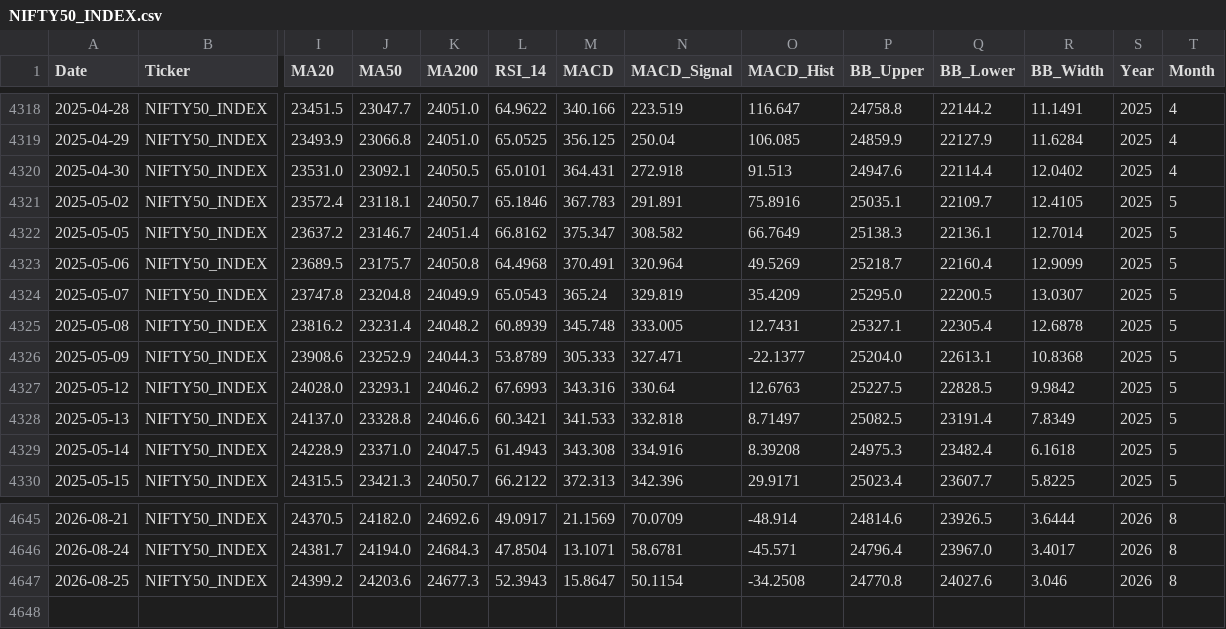
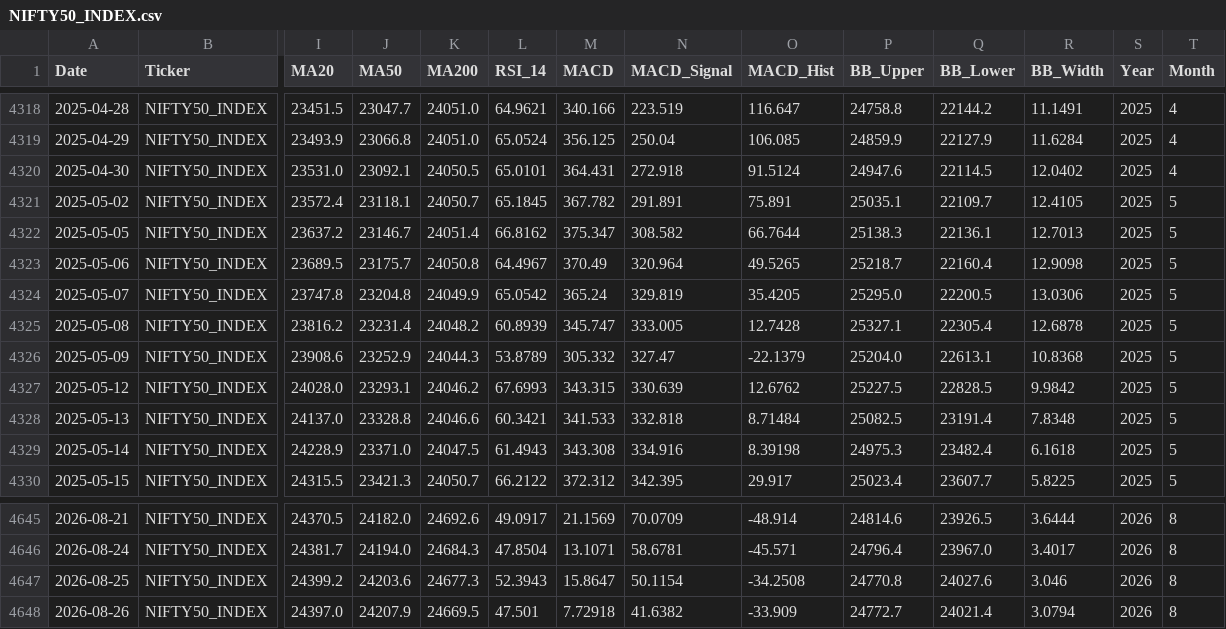
Before and after one commit to wimpypython/nifty-stock-intelligence, a CSV file: data/historical/NIFTY50_INDEX.csv, drawn as a sheet; only a part is shown, gaps mark what is left out; rows hold the shown columns only; the diff covers the shown part only; the diff names each change by its address in the sheet, - before the commit and + after, or states it on an @@ line.

```diff
--- a/data/historical/NIFTY50_INDEX.csv
+++ b/data/historical/NIFTY50_INDEX.csv
-L4318 (RSI_14): 64.9622
+L4318 (RSI_14): 64.9621
-L4319 (RSI_14): 65.0525
+L4319 (RSI_14): 65.0524
-O4320 (MACD_Hist): 91.513
+O4320 (MACD_Hist): 91.5124
-Q4320 (BB_Lower): 22114.4
+Q4320 (BB_Lower): 22114.5
-L4321 (RSI_14): 65.1846
+L4321 (RSI_14): 65.1845
-M4321 (MACD): 367.783
+M4321 (MACD): 367.782
-O4321 (MACD_Hist): 75.8916
+O4321 (MACD_Hist): 75.891
-O4322 (MACD_Hist): 66.7649
+O4322 (MACD_Hist): 66.7644
-R4322 (BB_Width): 12.7014
+R4322 (BB_Width): 12.7013
-L4323 (RSI_14): 64.4968
+L4323 (RSI_14): 64.4967
-M4323 (MACD): 370.491
+M4323 (MACD): 370.49
-O4323 (MACD_Hist): 49.5269
+O4323 (MACD_Hist): 49.5265
-R4323 (BB_Width): 12.9099
+R4323 (BB_Width): 12.9098
-L4324 (RSI_14): 65.0543
+L4324 (RSI_14): 65.0542
-O4324 (MACD_Hist): 35.4209
+O4324 (MACD_Hist): 35.4205
-R4324 (BB_Width): 13.0307
+R4324 (BB_Width): 13.0306
-M4325 (MACD): 345.748
+M4325 (MACD): 345.747
-O4325 (MACD_Hist): 12.7431
+O4325 (MACD_Hist): 12.7428
-M4326 (MACD): 305.333
+M4326 (MACD): 305.332
-N4326 (MACD_Signal): 327.471
+N4326 (MACD_Signal): 327.47
-O4326 (MACD_Hist): -22.1377
+O4326 (MACD_Hist): -22.1379
-M4327 (MACD): 343.316
+M4327 (MACD): 343.315
-N4327 (MACD_Signal): 330.64
+N4327 (MACD_Signal): 330.639
-O4327 (MACD_Hist): 12.6763
+O4327 (MACD_Hist): 12.6762
-O4328 (MACD_Hist): 8.71497
+O4328 (MACD_Hist): 8.71484
-R4328 (BB_Width): 7.8349
+R4328 (BB_Width): 7.8348
-O4329 (MACD_Hist): 8.39208
+O4329 (MACD_Hist): 8.39198
-M4330 (MACD): 372.313
+M4330 (MACD): 372.312
-N4330 (MACD_Signal): 342.396
+N4330 (MACD_Signal): 342.395
-O4330 (MACD_Hist): 29.9171
+O4330 (MACD_Hist): 29.917
+row 4648: 2026-08-26 | NIFTY50_INDEX | 24397.0 | 24207.9 | 24669.5 | 47.501 | 7.72918 | 41.6382 | -33.909 | 24772.7 | 24021.4 | 3.0794 | 2026 | 8
```
Also changed, not shown: 81 edited cells elsewhere in this file, data/historical/ASIANPAINT.csv, data/historical/GRASIM.csv, 50 other files.
